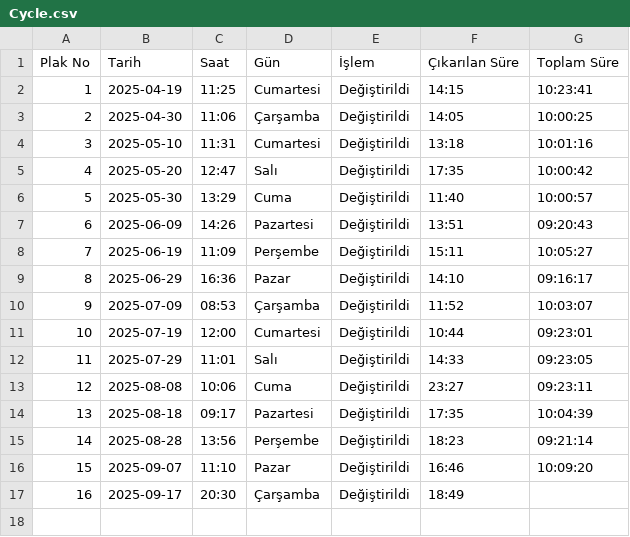
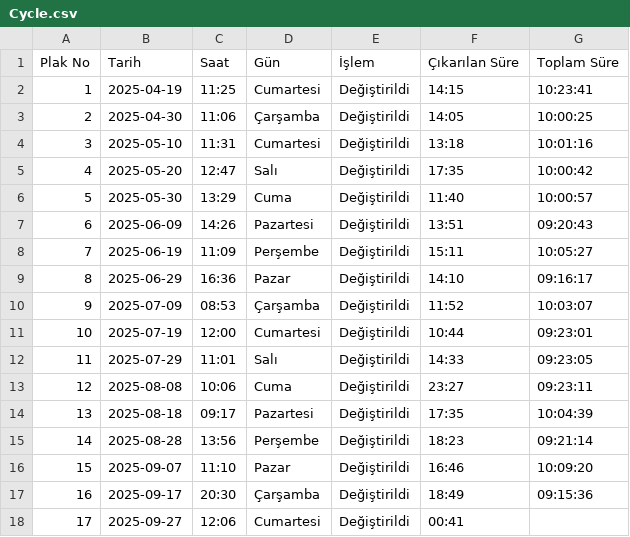
Before and after one commit to bkaanulgen/Aligner, a CSV file: csv/Cycle.csv, drawn as a sheet.

```diff
--- a/csv/Cycle.csv
+++ b/csv/Cycle.csv
@@ -16,2 +16,3 @@ Plak No;Tarih;Saat;Gün;İşlem;Çıkarılan Süre;Toplam Süre
 15;2025-09-07;11:10;Pazar;Değiştirildi;16:46;10:09:20
-16;2025-09-17;20:30;Çarşamba;Değiştirildi;18:49;
+16;2025-09-17;20:30;Çarşamba;Değiştirildi;18:49;09:15:36
+17;2025-09-27;12:06;Cumartesi;Değiştirildi;00:41;
```
Also changed, not shown: csv/All.csv, csv/Sum.csv, 1 other file.
